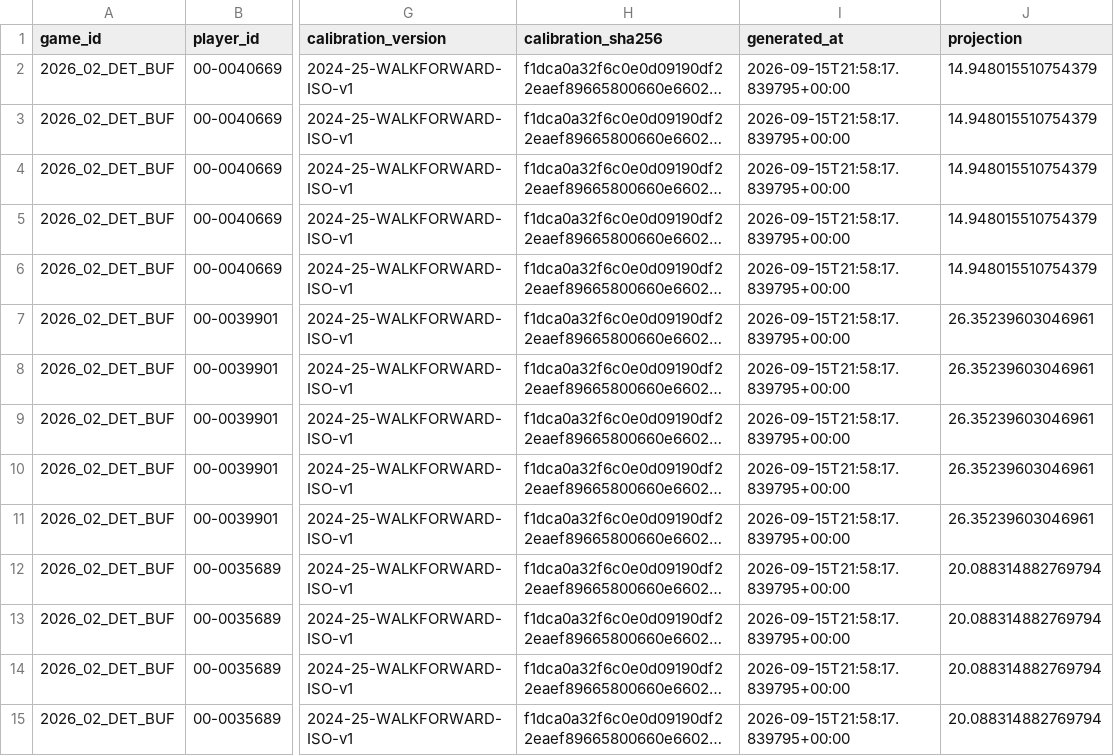
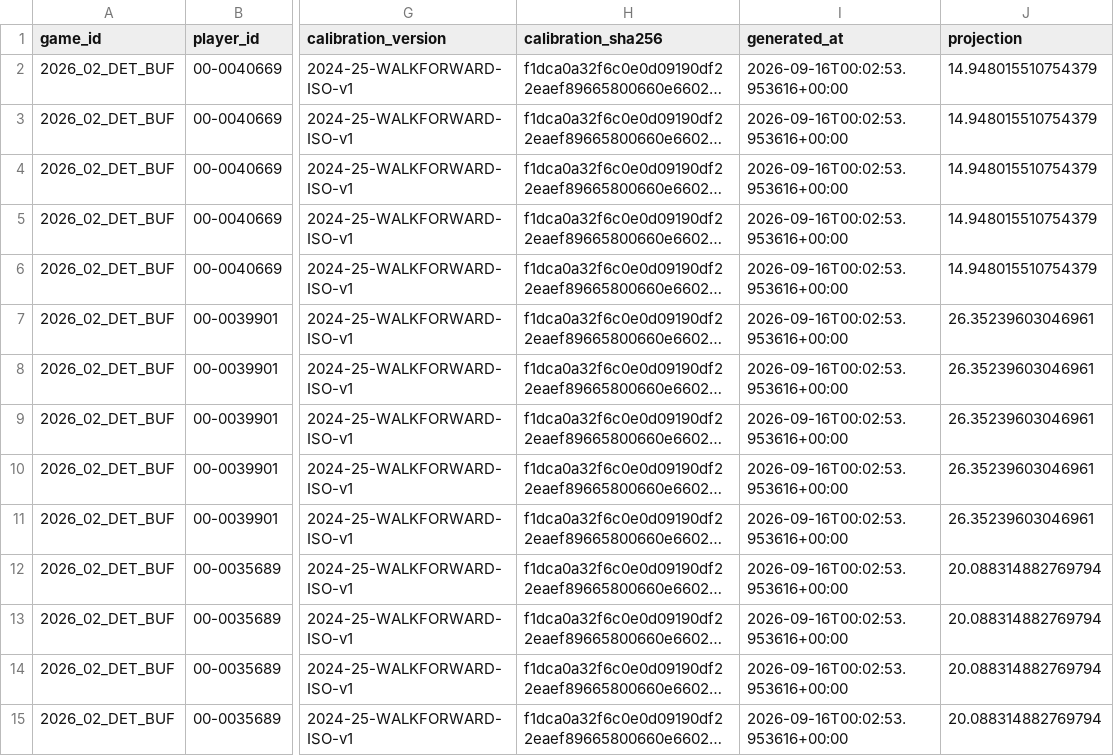
Before and after one commit to SaintSteven/Kalshi-trading-backend, a CSV file: research/nfl_prospective_paper_v001/data/independent_receiving_projections.csv, drawn as a sheet; only a part is shown, gaps mark what is left out; long unchanged cells end in …; the diff covers the shown part only; the diff names each change by its address in the sheet, - before the commit and + after, or states it on an @@ line.

```diff
--- a/research/nfl_prospective_paper_v001/data/independent_receiving_projections.csv
+++ b/research/nfl_prospective_paper_v001/data/independent_receiving_projections.csv
-I2:I15 (generated_at): 2026-09-15T21:58:17.839795+00:00
+I2:I15 (generated_at): 2026-09-16T00:02:53.953616+00:00
```
Also changed, not shown: 76 edited cells elsewhere in this file, research/nfl_prospective_paper_v001/data/collector_health.csv, research/nfl_prospective_paper_v001/data/current_markets.csv, 6 other files.
